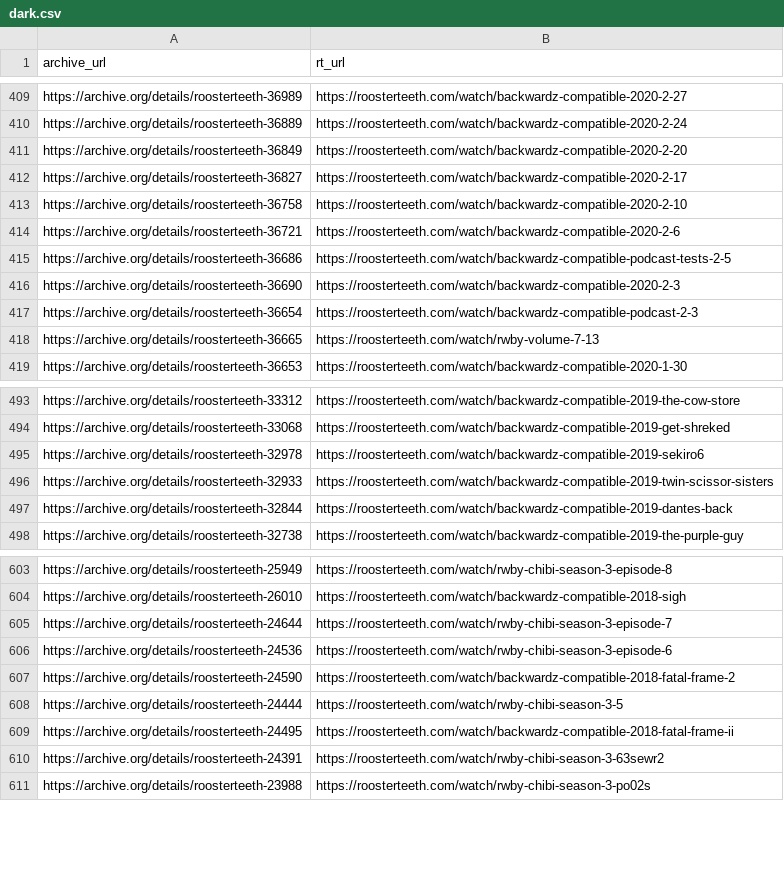
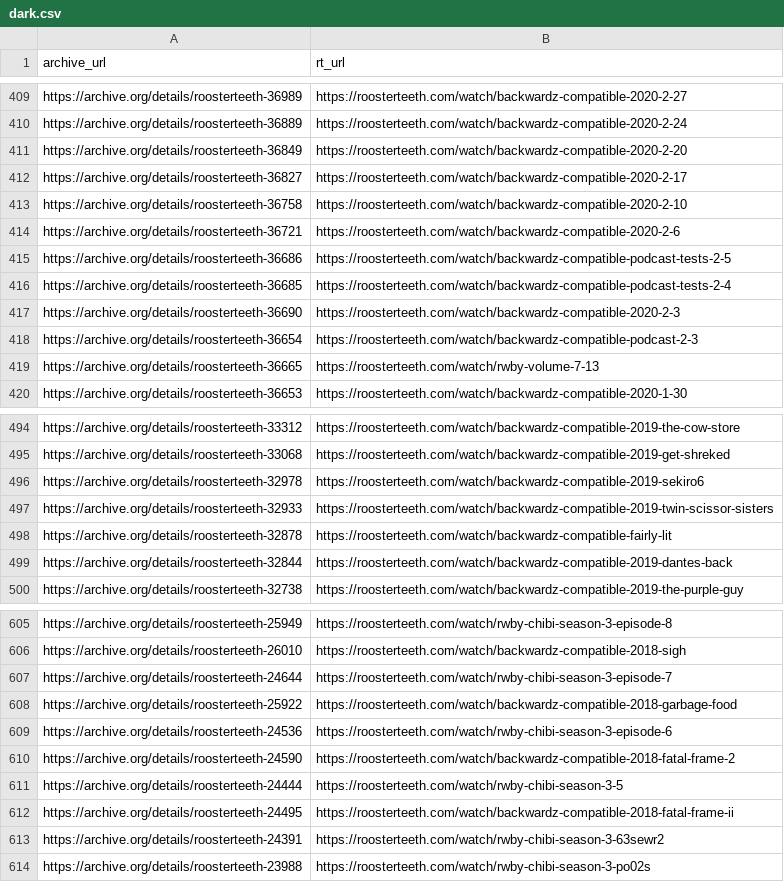
Before and after one commit to shiruken/rt-archive, a CSV file: data/dark.csv, drawn as a sheet; only a part is shown, gaps mark what is left out; the diff names each change by its address in the sheet, - before the commit and + after, or states it on an @@ line.

```diff
--- a/data/dark.csv
+++ b/data/dark.csv
+row 416: https://archive.org/details/roosterteeth-36685 | https://roosterteeth.com/watch/backwardz-compatible-podcast-tests-2-4
+row 498: https://archive.org/details/roosterteeth-32878 | https://roosterteeth.com/watch/backwardz-compatible-fairly-lit
+row 608: https://archive.org/details/roosterteeth-25922 | https://roosterteeth.com/watch/backwardz-compatible-2018-garbage-food
```
Also changed, not shown: docs/removed/removed.csv, 5 other files.
